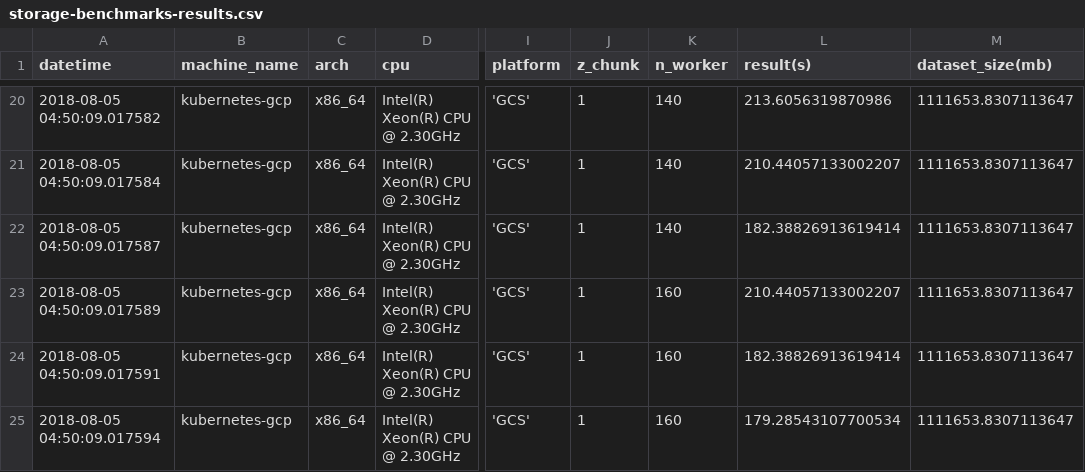
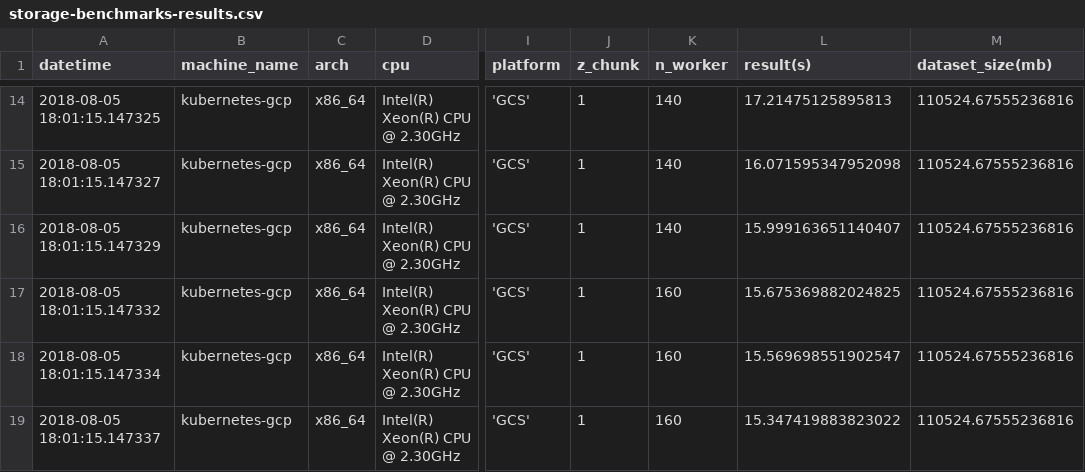
Before and after one commit to pangeo-data/storage-benchmarks, a CSV file: results/storage-benchmarks-results.csv, drawn as a sheet; only a part is shown, gaps mark what is left out; addresses are those after the commit; the diff covers the shown part only; the diff names each change by its address in the sheet, - before the commit and + after, or states it on an @@ line.

Commit message:
Correct error with how scraper was cycling through results and assigning to observations.

```diff
--- a/results/storage-benchmarks-results.csv
+++ b/results/storage-benchmarks-results.csv
-A14 (datetime): 2018-08-05 04:50:09.017582
+A14 (datetime): 2018-08-05 18:01:15.147325
-L14 (result(s)): 213.6056319870986
+L14 (result(s)): 17.21475125895813
-M14:M19 (dataset_size(mb)): 1111653.8307113647
+M14:M19 (dataset_size(mb)): 110524.67555236816
-A15 (datetime): 2018-08-05 04:50:09.017584
+A15 (datetime): 2018-08-05 18:01:15.147327
-L15 (result(s)): 210.44057133002207
+L15 (result(s)): 16.071595347952098
-A16 (datetime): 2018-08-05 04:50:09.017587
+A16 (datetime): 2018-08-05 18:01:15.147329
-L16 (result(s)): 182.38826913619414
+L16 (result(s)): 15.999163651140407
-A17 (datetime): 2018-08-05 04:50:09.017589
+A17 (datetime): 2018-08-05 18:01:15.147332
-L17 (result(s)): 210.44057133002207
+L17 (result(s)): 15.675369882024825
-A18 (datetime): 2018-08-05 04:50:09.017591
+A18 (datetime): 2018-08-05 18:01:15.147334
-L18 (result(s)): 182.38826913619414
+L18 (result(s)): 15.569698551902547
-A19 (datetime): 2018-08-05 04:50:09.017594
+A19 (datetime): 2018-08-05 18:01:15.147337
-L19 (result(s)): 179.28543107700534
+L19 (result(s)): 15.347419883823022
```
Also changed, not shown: 6 removed rows and 36 edited cells elsewhere in this file, 5 other files.
